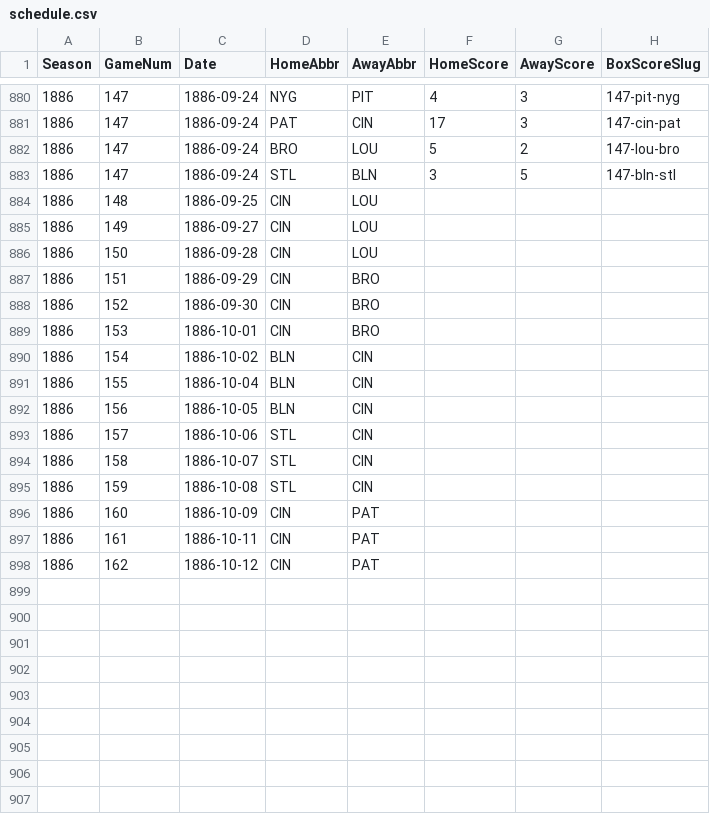
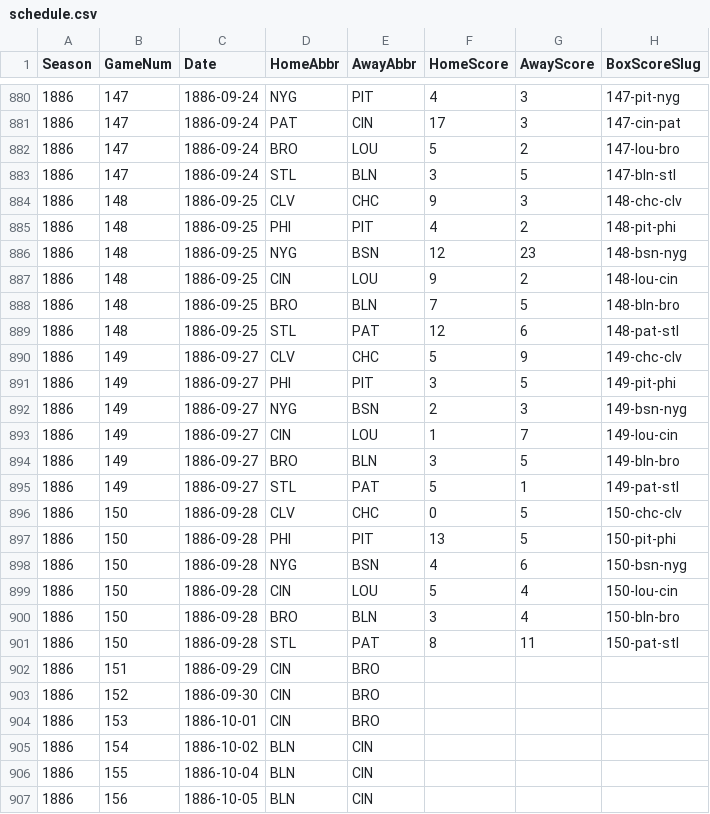
Before and after one commit to crazyjoe02/RewriteHistory, a CSV file: bbsite/data/1886/schedule.csv, drawn as a sheet; only a part is shown, gaps mark what is left out; the shorter side is filled out with more unchanged rows.

Commit message:
Games Stats Game 150

```diff
--- a/bbsite/data/1886/schedule.csv
+++ b/bbsite/data/1886/schedule.csv
@@ -883,5 +883,20 @@ Season,GameNum,Date,HomeAbbr,AwayAbbr,HomeScore,AwayScore,BoxScoreSlug
 1886,147,1886-09-24,STL,BLN,3,5,147-bln-stl
-1886,148,1886-09-25,CIN,LOU,,,
-1886,149,1886-09-27,CIN,LOU,,,
-1886,150,1886-09-28,CIN,LOU,,,
+1886,148,1886-09-25,CLV,CHC,9,3,148-chc-clv
+1886,148,1886-09-25,PHI,PIT,4,2,148-pit-phi
+1886,148,1886-09-25,NYG,BSN,12,23,148-bsn-nyg
+1886,148,1886-09-25,CIN,LOU,9,2,148-lou-cin
+1886,148,1886-09-25,BRO,BLN,7,5,148-bln-bro
+1886,148,1886-09-25,STL,PAT,12,6,148-pat-stl
+1886,149,1886-09-27,CLV,CHC,5,9,149-chc-clv
+1886,149,1886-09-27,PHI,PIT,3,5,149-pit-phi
+1886,149,1886-09-27,NYG,BSN,2,3,149-bsn-nyg
+1886,149,1886-09-27,CIN,LOU,1,7,149-lou-cin
+1886,149,1886-09-27,BRO,BLN,3,5,149-bln-bro
+1886,149,1886-09-27,STL,PAT,5,1,149-pat-stl
+1886,150,1886-09-28,CLV,CHC,0,5,150-chc-clv
+1886,150,1886-09-28,PHI,PIT,13,5,150-pit-phi
+1886,150,1886-09-28,NYG,BSN,4,6,150-bsn-nyg
+1886,150,1886-09-28,CIN,LOU,5,4,150-lou-cin
+1886,150,1886-09-28,BRO,BLN,3,4,150-bln-bro
+1886,150,1886-09-28,STL,PAT,8,11,150-pat-stl
 1886,151,1886-09-29,CIN,BRO,,,
```
Also changed, not shown: bbsite/data/1886/batting.csv, bbsite/data/1886/batting_splits.csv, 21 other files.
